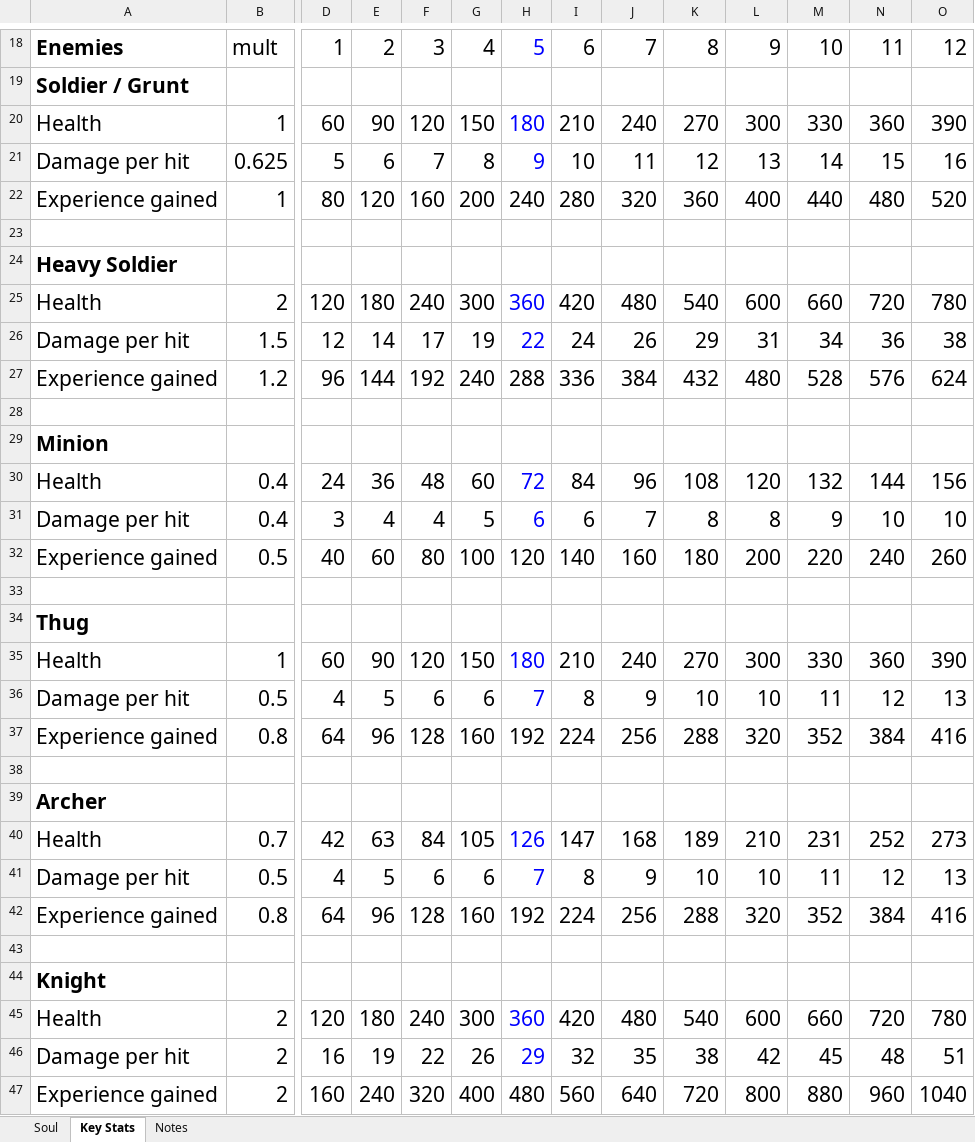
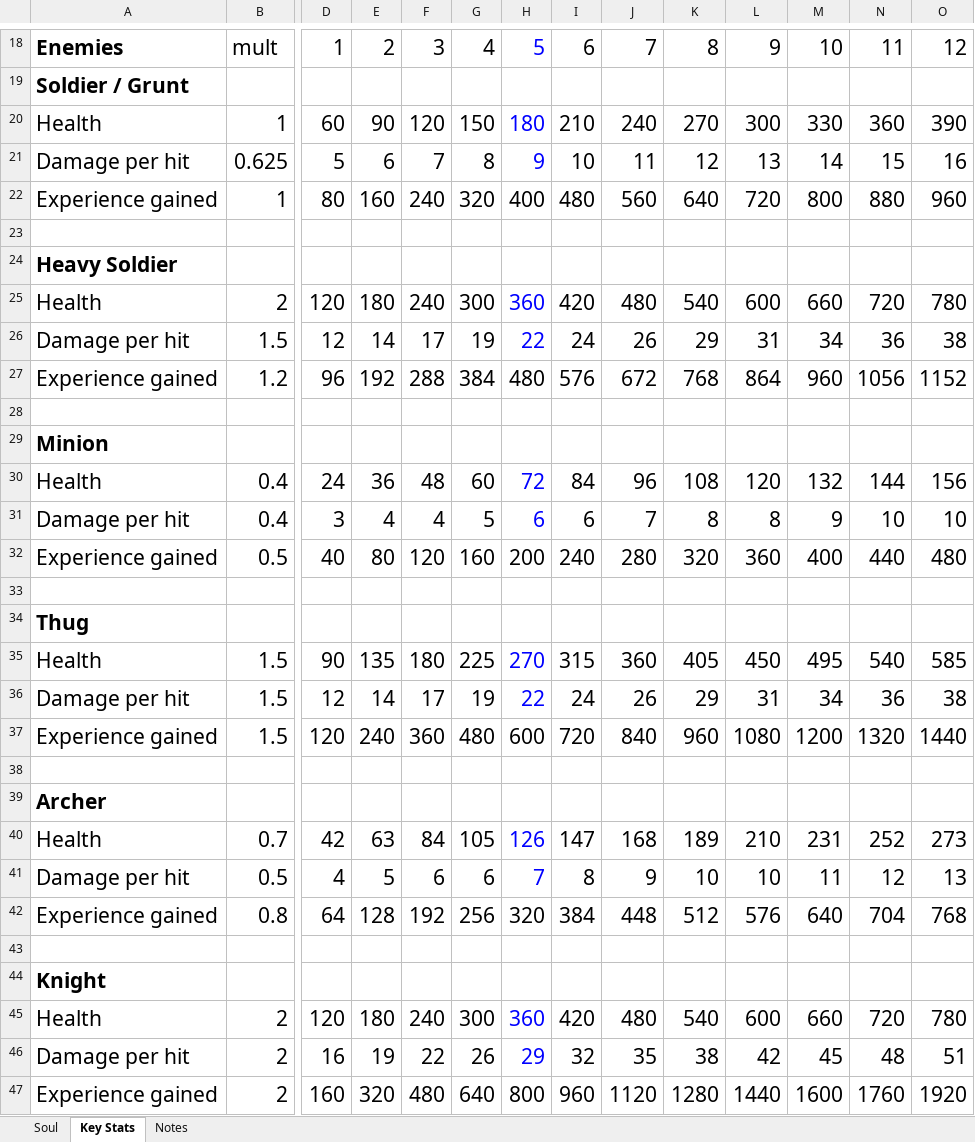
Before and after one commit to VincentBeilke77/RPG_Project, an Excel workbook: RPG Stats Spreadsheet.xlsx, sheet Key Stats, drawn as a sheet; only a part is shown, gaps mark what is left out; values as stored, in another font and other column widths than the file's, no borders; table styles not drawn; removed rows and columns are numbered as before the commit, all else as after; rows hold the shown columns only; the diff covers the shown part only; the diff names each change by its address in the sheet, - before the commit and + after, or states it on an @@ line.

```diff
--- a/RPG Stats Spreadsheet.xlsx (sheet Key Stats)
+++ b/RPG Stats Spreadsheet.xlsx (sheet Key Stats)
-row 22: Experience gained | 1 | 80 | 120 | 160 | 200 | 240 | 280 | 320 | 360 | 400 | 440 | 480 | 520
+row 22: Experience gained | 1 | 80 | 160 | 240 | 320 | 400 | 480 | 560 | 640 | 720 | 800 | 880 | 960
-row 27: Experience gained | 1.2 | 96 | 144 | 192 | 240 | 288 | 336 | 384 | 432 | 480 | 528 | 576 | 624
+row 27: Experience gained | 1.2 | 96 | 192 | 288 | 384 | 480 | 576 | 672 | 768 | 864 | 960 | 1056 | 1152
-row 32: Experience gained | 0.5 | 40 | 60 | 80 | 100 | 120 | 140 | 160 | 180 | 200 | 220 | 240 | 260
+row 32: Experience gained | 0.5 | 40 | 80 | 120 | 160 | 200 | 240 | 280 | 320 | 360 | 400 | 440 | 480
-row 35: Health | 1 | 60 | 90 | 120 | 150 | 180 | 210 | 240 | 270 | 300 | 330 | 360 | 390
-row 36: Damage per hit | 0.5 | 4 | 5 | 6 | 6 | 7 | 8 | 9 | 10 | 10 | 11 | 12 | 13
-row 37: Experience gained | 0.8 | 64 | 96 | 128 | 160 | 192 | 224 | 256 | 288 | 320 | 352 | 384 | 416
+row 35: Health | 1.5 | 90 | 135 | 180 | 225 | 270 | 315 | 360 | 405 | 450 | 495 | 540 | 585
+row 36: Damage per hit | 1.5 | 12 | 14 | 17 | 19 | 22 | 24 | 26 | 29 | 31 | 34 | 36 | 38
+row 37: Experience gained | 1.5 | 120 | 240 | 360 | 480 | 600 | 720 | 840 | 960 | 1080 | 1200 | 1320 | 1440
-row 42: Experience gained | 0.8 | 64 | 96 | 128 | 160 | 192 | 224 | 256 | 288 | 320 | 352 | 384 | 416
+row 42: Experience gained | 0.8 | 64 | 128 | 192 | 256 | 320 | 384 | 448 | 512 | 576 | 640 | 704 | 768
-row 47: Experience gained | 2 | 160 | 240 | 320 | 400 | 480 | 560 | 640 | 720 | 800 | 880 | 960 | 1040
+row 47: Experience gained | 2 | 160 | 320 | 480 | 640 | 800 | 960 | 1120 | 1280 | 1440 | 1600 | 1760 | 1920
```
Also changed, not shown: 2 added rows and 2 removed rows elsewhere in this sheet, formulas that keep their value, hidden cells, 30 other files.
